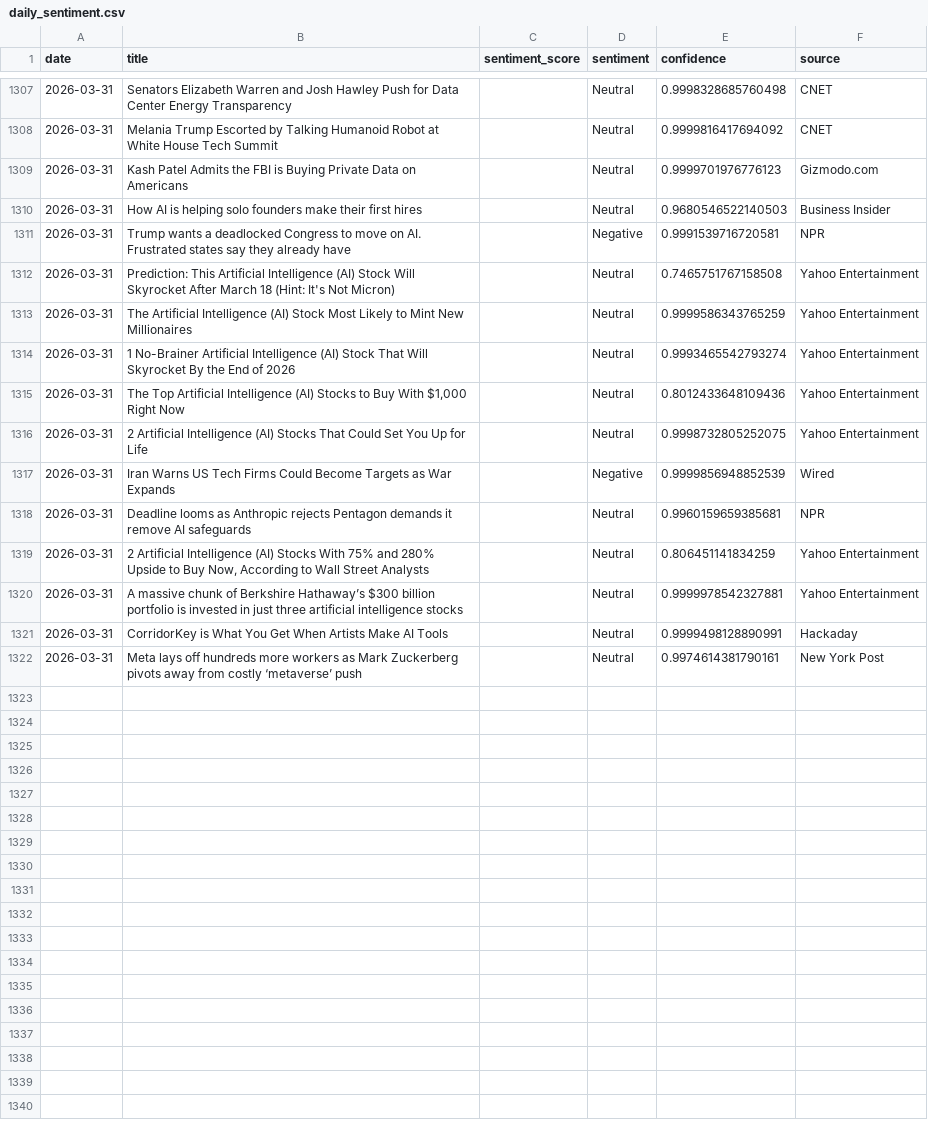
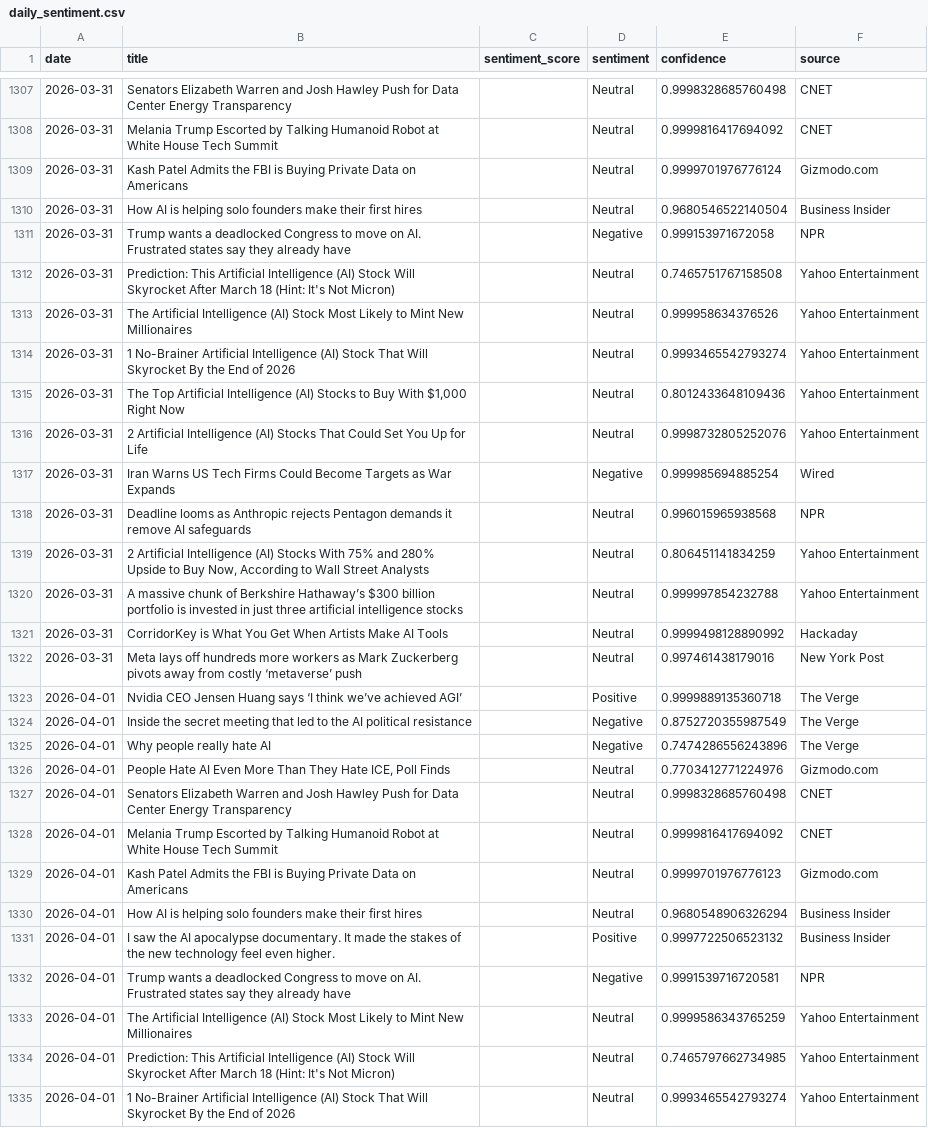
Before and after one commit to pranjalmandhan/AI-Sentiment_Pulse---Automated-News-Analysis-Dashboard, a CSV file: data/daily_sentiment.csv, drawn as a sheet; only a part is shown, gaps mark what is left out; the diff covers the shown part only.

```diff
--- a/data/daily_sentiment.csv
+++ b/data/daily_sentiment.csv
@@ -1308,15 +1308,28 @@ date,title,sentiment_score,sentiment,confidence,source
 2026-03-31,Melania Trump Escorted by Talking Humanoid Robot at White House Tech Summit,,Neutral,0.9999816417694092,CNET
-2026-03-31,Kash Patel Admits the FBI is Buying Private Data on Americans,,Neutral,0.9999701976776123,Gizmodo.com
-2026-03-31,How AI is helping solo founders make their first hires,,Neutral,0.9680546522140503,Business Insider
-2026-03-31,Trump wants a deadlocked Congress to move on AI. Frustrated states say they already have,,Negative,0.9991539716720581,NPR
+2026-03-31,Kash Patel Admits the FBI is Buying Private Data on Americans,,Neutral,0.9999701976776124,Gizmodo.com
+2026-03-31,How AI is helping solo founders make their first hires,,Neutral,0.9680546522140504,Business Insider
+2026-03-31,Trump wants a deadlocked Congress to move on AI. Frustrated states say they already have,,Negative,0.999153971672058,NPR
 2026-03-31,Prediction: This Artificial Intelligence (AI) Stock Will Skyrocket After March 18 (Hint: It's Not Micron),,Neutral,0.7465751767158508,Yahoo Entertainment
-2026-03-31,The Artificial Intelligence (AI) Stock Most Likely to Mint New Millionaires,,Neutral,0.9999586343765259,Yahoo Entertainment
+2026-03-31,The Artificial Intelligence (AI) Stock Most Likely to Mint New Millionaires,,Neutral,0.999958634376526,Yahoo Entertainment
 2026-03-31,1 No-Brainer Artificial Intelligence (AI) Stock That Will Skyrocket By the End of 2026,,Neutral,0.9993465542793274,Yahoo Entertainment
 2026-03-31,"The Top Artificial Intelligence (AI) Stocks to Buy With $1,000 Right Now",,Neutral,0.8012433648109436,Yahoo Entertainment
-2026-03-31,2 Artificial Intelligence (AI) Stocks That Could Set You Up for Life,,Neutral,0.9998732805252075,Yahoo Entertainment
-2026-03-31,Iran Warns US Tech Firms Could Become Targets as War Expands,,Negative,0.9999856948852539,Wired
-2026-03-31,Deadline looms as Anthropic rejects Pentagon demands it remove AI safeguards,,Neutral,0.9960159659385681,NPR
+2026-03-31,2 Artificial Intelligence (AI) Stocks That Could Set You Up for Life,,Neutral,0.9998732805252076,Yahoo Entertainment
+2026-03-31,Iran Warns US Tech Firms Could Become Targets as War Expands,,Negative,0.999985694885254,Wired
+2026-03-31,Deadline looms as Anthropic rejects Pentagon demands it remove AI safeguards,,Neutral,0.996015965938568,NPR
 2026-03-31,"2 Artificial Intelligence (AI) Stocks With 75% and 280% Upside to Buy Now, According to Wall Street Analysts",,Neutral,0.806451141834259,Yahoo Entertainment
-2026-03-31,A massive chunk of Berkshire Hathaway’s $300 billion portfolio is invested in just three artificial intelligence stocks,,Neutral,0.9999978542327881,Yahoo Entertainment
-2026-03-31,CorridorKey is What You Get When Artists Make AI Tools,,Neutral,0.9999498128890991,Hackaday
-2026-03-31,Meta lays off hundreds more workers as Mark Zuckerberg pivots away from costly ‘metaverse’ push,,Neutral,0.9974614381790161,New York Post
+2026-03-31,A massive chunk of Berkshire Hathaway’s $300 billion portfolio is invested in just three artificial intelligence stocks,,Neutral,0.999997854232788,Yahoo Entertainment
+2026-03-31,CorridorKey is What You Get When Artists Make AI Tools,,Neutral,0.9999498128890992,Hackaday
+2026-03-31,Meta lays off hundreds more workers as Mark Zuckerberg pivots away from costly ‘metaverse’ push,,Neutral,0.997461438179016,New York Post
+2026-04-01,Nvidia CEO Jensen Huang says ‘I think we’ve achieved AGI’,,Positive,0.9999889135360718,The Verge
+2026-04-01,Inside the secret meeting that led to the AI political resistance,,Negative,0.8752720355987549,The Verge
+2026-04-01,Why people really hate AI,,Negative,0.7474286556243896,The Verge
+2026-04-01,"People Hate AI Even More Than They Hate ICE, Poll Finds",,Neutral,0.7703412771224976,Gizmodo.com
+2026-04-01,Senators Elizabeth Warren and Josh Hawley Push for Data Center Energy Transparency,,Neutral,0.9998328685760498,CNET
+2026-04-01,Melania Trump Escorted by Talking Humanoid Robot at White House Tech Summit,,Neutral,0.9999816417694092,CNET
+2026-04-01,Kash Patel Admits the FBI is Buying Private Data on Americans,,Neutral,0.9999701976776123,Gizmodo.com
+2026-04-01,How AI is helping solo founders make their first hires,,Neutral,0.9680548906326294,Business Insider
+2026-04-01,I saw the AI apocalypse documentary. It made the stakes of the new technology feel even higher.,,Positive,0.9997722506523132,Business Insider
+2026-04-01,Trump wants a deadlocked Congress to move on AI. Frustrated states say they already have,,Negative,0.9991539716720581,NPR
+2026-04-01,The Artificial Intelligence (AI) Stock Most Likely to Mint New Millionaires,,Neutral,0.9999586343765259,Yahoo Entertainment
+2026-04-01,Prediction: This Artificial Intelligence (AI) Stock Will Skyrocket After March 18 (Hint: It's Not Micron),,Neutral,0.7465797662734985,Yahoo Entertainment
+2026-04-01,1 No-Brainer Artificial Intelligence (AI) Stock That Will Skyrocket By the End of 2026,,Neutral,0.9993465542793274,Yahoo Entertainment
```
Also changed, not shown: 7 added rows elsewhere in this file.
